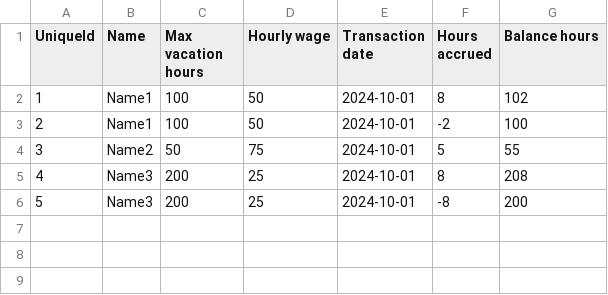
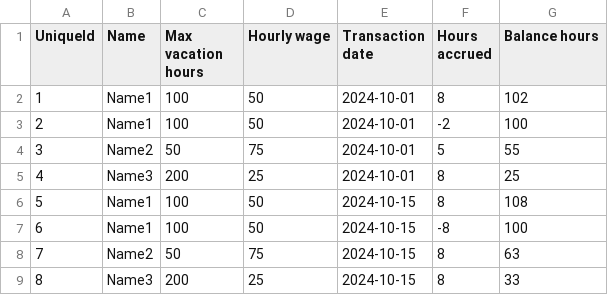
Before and after one commit to winksaville/vacation-hours-python, a CSV file: vacation_hours.csv, drawn as a sheet; addresses are those after the commit; the diff names each change by its address in the sheet, - before the commit and + after, or states it on an @@ line.

Commit message:
feat: p1_exper.py looks to be working
Updates:
 - README.md with the debug runs this p1_exper.py version
 - p1_exper.py updated algorithm with additional debug logging
 - vacation_hours.csv changed name2 and name3 don't max out, only Name1

```diff
--- a/vacation_hours.csv
+++ b/vacation_hours.csv
-G5 (Balance hours): 208
+G5 (Balance hours): 25
+row 6: 5 | Name1 | 100 | 50 | 2024-10-15 | 8 | 108
+row 7: 6 | Name1 | 100 | 50 | 2024-10-15 | -8 | 100
+row 8: 7 | Name2 | 50 | 75 | 2024-10-15 | 8 | 63
@@ column A (UniqueId) renumbered from row 9 down @@
-E9 (Transaction date): 2024-10-01
+E9 (Transaction date): 2024-10-15
-F9 (Hours accrued): -8
+F9 (Hours accrued): 8
-G9 (Balance hours): 200
+G9 (Balance hours): 33
```
Also changed, not shown: 2 other files.
